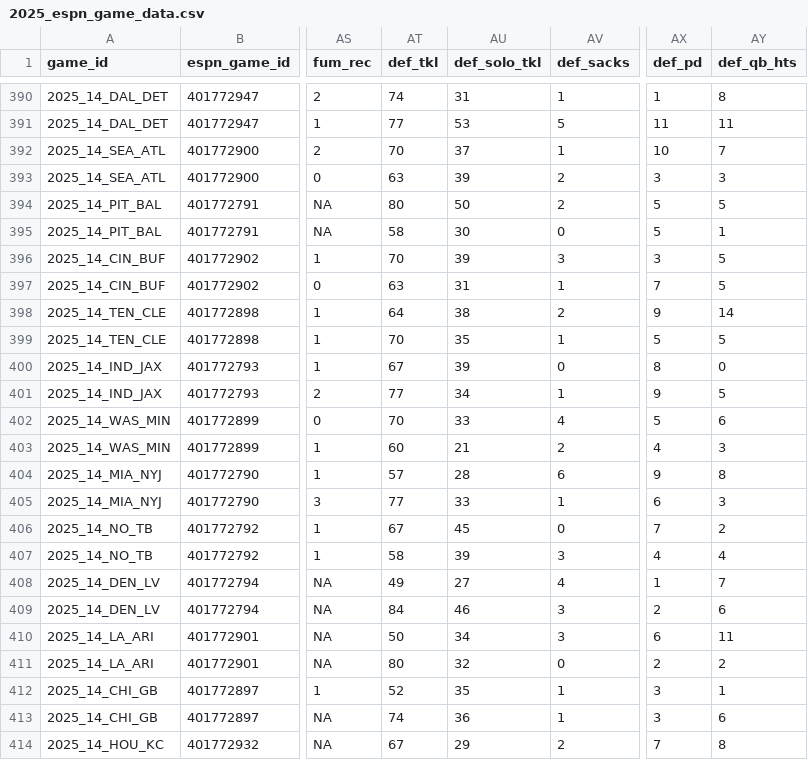
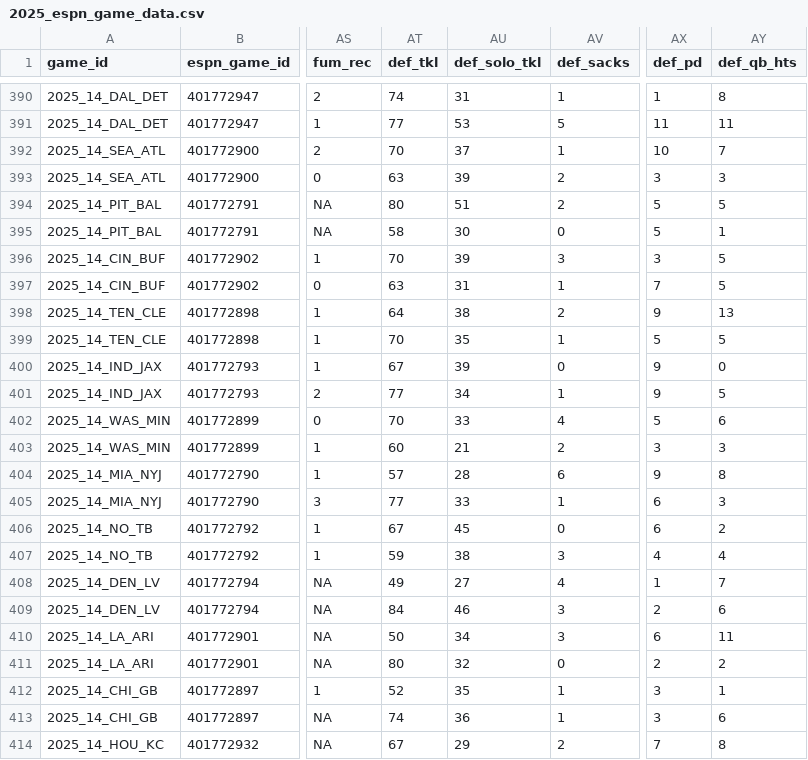
Before and after one commit to Josephhero/ESPN-Game-Data, a CSV file: Data/2025_espn_game_data.csv, drawn as a sheet; only a part is shown, gaps mark what is left out; the diff names each change by its address in the sheet, - before the commit and + after, or states it on an @@ line.

```diff
--- a/Data/2025_espn_game_data.csv
+++ b/Data/2025_espn_game_data.csv
-AU394 (def_solo_tkl): 50
+AU394 (def_solo_tkl): 51
-AY398 (def_qb_hts): 14
+AY398 (def_qb_hts): 13
-AX400 (def_pd): 8
+AX400 (def_pd): 9
-AX403 (def_pd): 4
+AX403 (def_pd): 3
-AX406 (def_pd): 7
+AX406 (def_pd): 6
-AT407 (def_tkl): 58
+AT407 (def_tkl): 59
-AU407 (def_solo_tkl): 39
+AU407 (def_solo_tkl): 38
```
